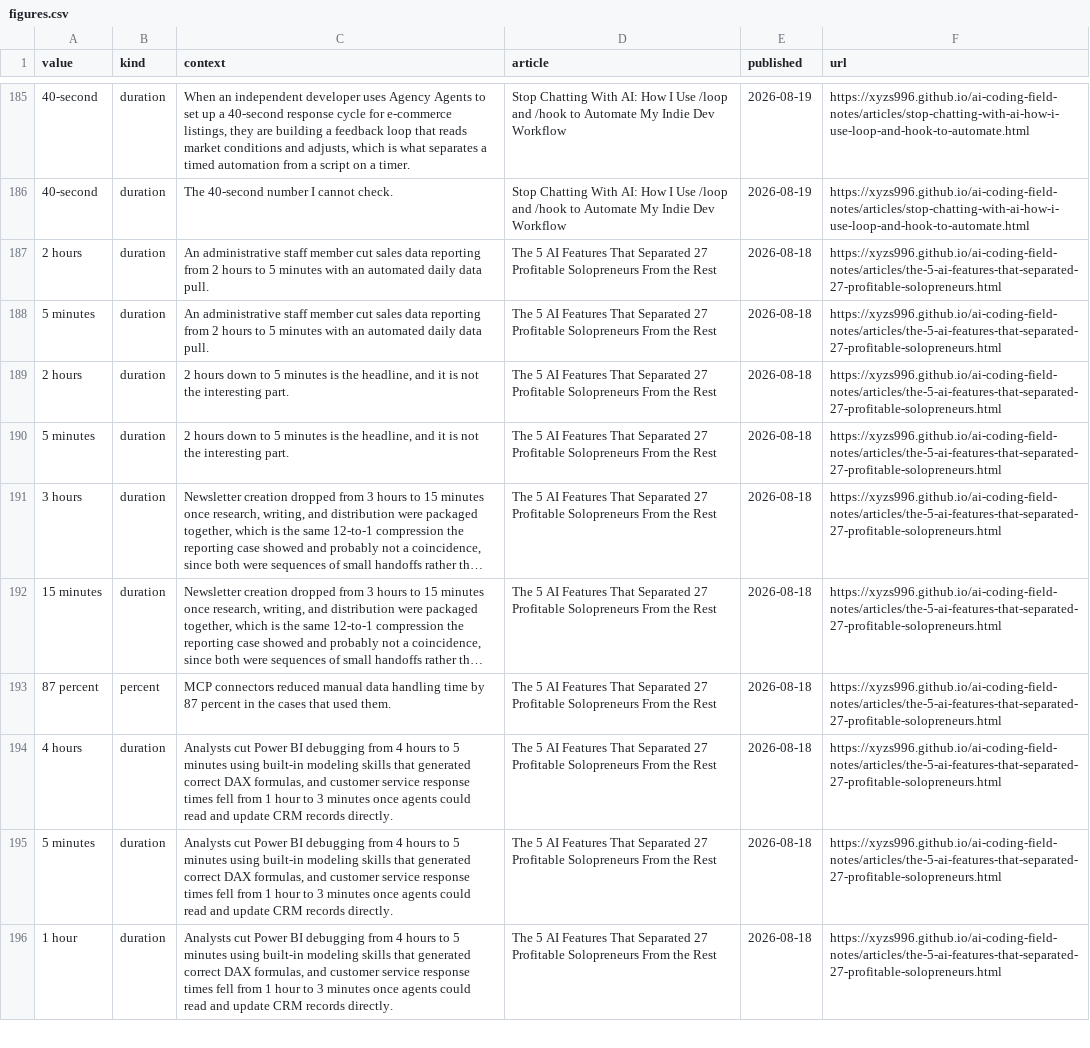
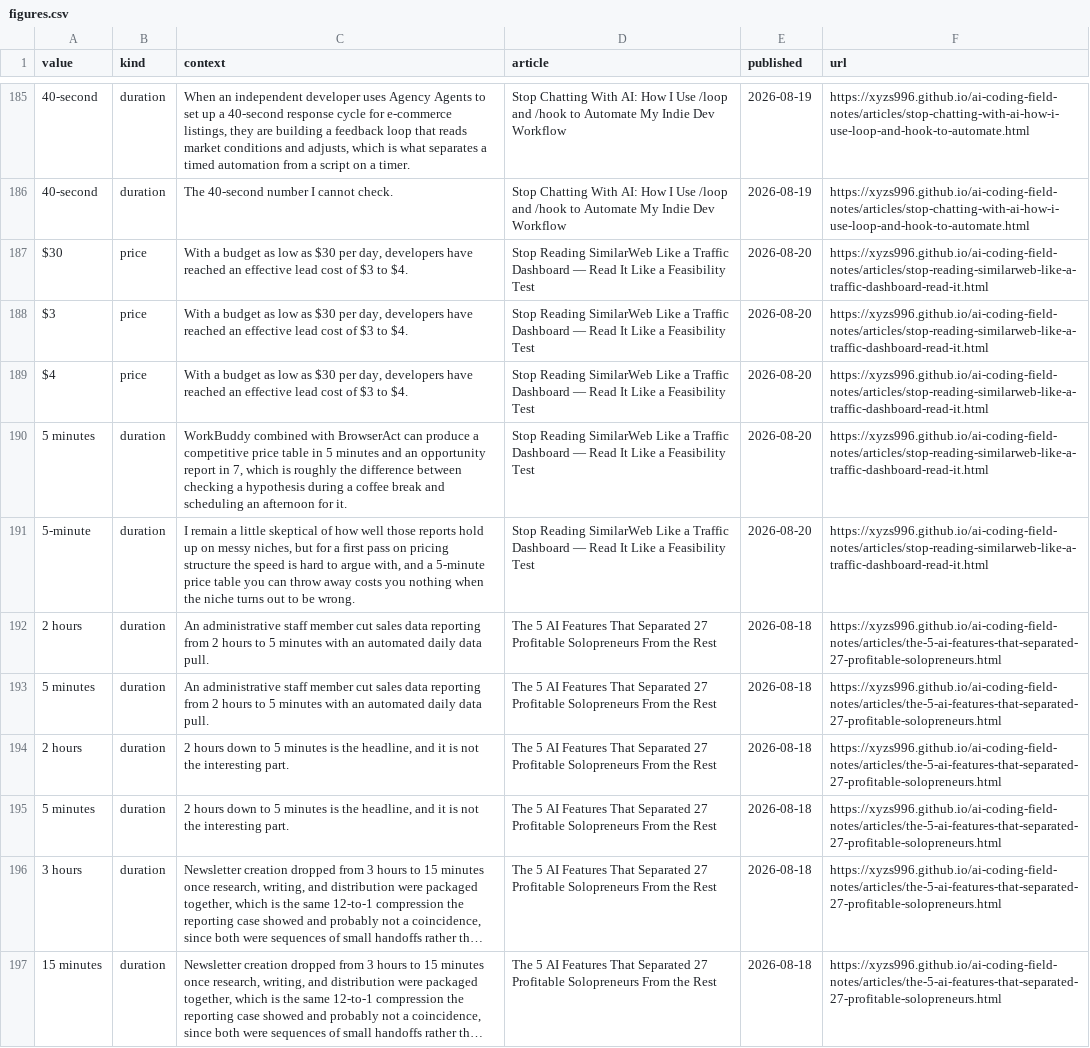
Before and after one commit to xyzs996/ai-coding-field-notes, a CSV file: data/figures.csv, drawn as a sheet; only a part is shown, gaps mark what is left out; the shorter side is filled out with more unchanged rows; long unchanged cells end in …; the diff names each change by its address in the sheet, - before the commit and + after, or states it on an @@ line.

Commit message:
30 field notes on AI coding agents — 1 new write-up, +3 ~54 -0 files

```diff
--- a/data/figures.csv
+++ b/data/figures.csv
+row 187: $30 | price | With a budget as low as $30 per day, developers have reached an effective lead cost of $3 to $4. | Stop Reading SimilarWeb Like a Traffic Dashboard — Read It Like a Feasibility Test | 2026-08-20 | https://xyzs996.github.io/ai-coding-field-notes/articles/stop-reading-similarweb-like-a-traffic-dashboard-read-it.html
+row 188: $3 | price | With a budget as low as $30 per day, developers have reached an effective lead cost of $3 to $4. | Stop Reading SimilarWeb Like a Traffic Dashboard — Read It Like a Feasibility Test | 2026-08-20 | https://xyzs996.github.io/ai-coding-field-notes/articles/stop-reading-similarweb-like-a-traffic-dashboard-read-it.html
+row 189: $4 | price | With a budget as low as $30 per day, developers have reached an effective lead cost of $3 to $4. | Stop Reading SimilarWeb Like a Traffic Dashboard — Read It Like a Feasibility Test | 2026-08-20 | https://xyzs996.github.io/ai-coding-field-notes/articles/stop-reading-similarweb-like-a-traffic-dashboard-read-it.html
+row 190: 5 minutes | duration | WorkBuddy combined with BrowserAct can produce a competitive price table in 5 minutes and an opportunity report in 7, which is roughly the difference between checking a hypothesis during a coffee break and scheduling an afternoon for it. | Stop Reading SimilarWeb Like a Traffic Dashboard — Read It Like a Feasibility Test | 2026-08-20 | https://xyzs996.github.io/ai-coding-field-notes/articles/stop-reading-similarweb-like-a-traffic-dashboard-read-it.html
+row 191: 5-minute | duration | I remain a little skeptical of how well those reports hold up on messy niches, but for a first pass on pricing structure the speed is hard to argue with, and a 5-minute price table you can throw away costs you nothing when the niche turns out to be wrong. | Stop Reading SimilarWeb Like a Traffic Dashboard — Read It Like a Feasibility Test | 2026-08-20 | https://xyzs996.github.io/ai-coding-field-notes/articles/stop-reading-similarweb-like-a-traffic-dashboard-read-it.html
```
Also changed, not shown: 56 other files.
